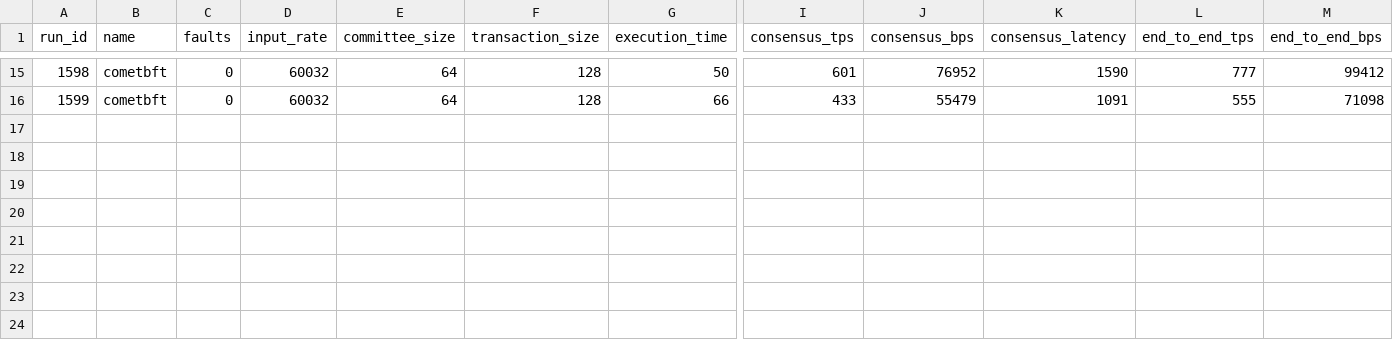
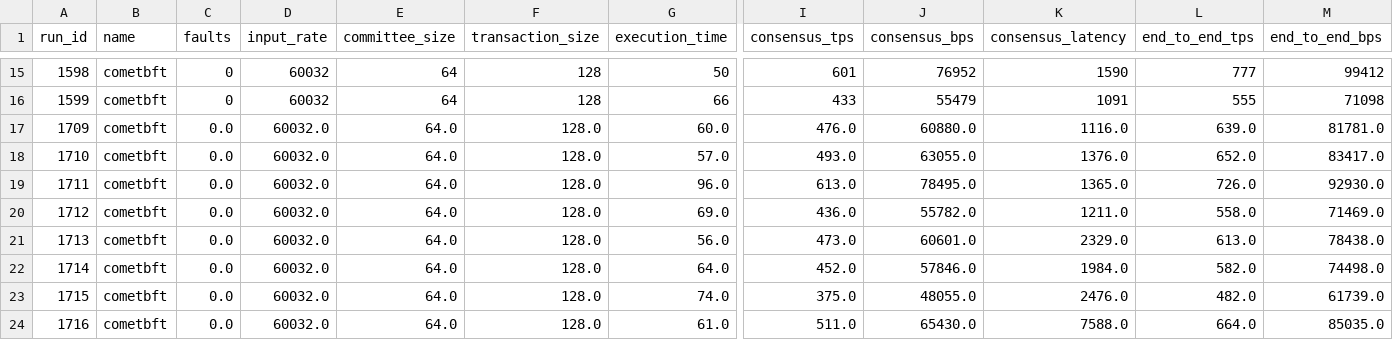
Before and after one commit to GeoDecConsensus/geo-analysis, a CSV file: data/geodec_cometbft/solana.csv, drawn as a sheet; only a part is shown, gaps mark what is left out; rows hold the shown columns only; the diff names each change by its address in the sheet, - before the commit and + after, or states it on an @@ line.

```diff
--- a/data/geodec_cometbft/solana.csv
+++ b/data/geodec_cometbft/solana.csv
+row 17: 1709 | cometbft | 0.0 | 60032.0 | 64.0 | 128.0 | 60.0 | 476.0 | 60880.0 | 1116.0 | 639.0 | 81781.0
+row 18: 1710 | cometbft | 0.0 | 60032.0 | 64.0 | 128.0 | 57.0 | 493.0 | 63055.0 | 1376.0 | 652.0 | 83417.0
+row 19: 1711 | cometbft | 0.0 | 60032.0 | 64.0 | 128.0 | 96.0 | 613.0 | 78495.0 | 1365.0 | 726.0 | 92930.0
+row 20: 1712 | cometbft | 0.0 | 60032.0 | 64.0 | 128.0 | 69.0 | 436.0 | 55782.0 | 1211.0 | 558.0 | 71469.0
+row 21: 1713 | cometbft | 0.0 | 60032.0 | 64.0 | 128.0 | 56.0 | 473.0 | 60601.0 | 2329.0 | 613.0 | 78438.0
+row 22: 1714 | cometbft | 0.0 | 60032.0 | 64.0 | 128.0 | 64.0 | 452.0 | 57846.0 | 1984.0 | 582.0 | 74498.0
+row 23: 1715 | cometbft | 0.0 | 60032.0 | 64.0 | 128.0 | 74.0 | 375.0 | 48055.0 | 2476.0 | 482.0 | 61739.0
+row 24: 1716 | cometbft | 0.0 | 60032.0 | 64.0 | 128.0 | 61.0 | 511.0 | 65430.0 | 7588.0 | 664.0 | 85035.0
```
Also changed, not shown: data/geodec_cometbft/aptos.csv, data/geodec_cometbft/avalanche.csv, 4 other files.
